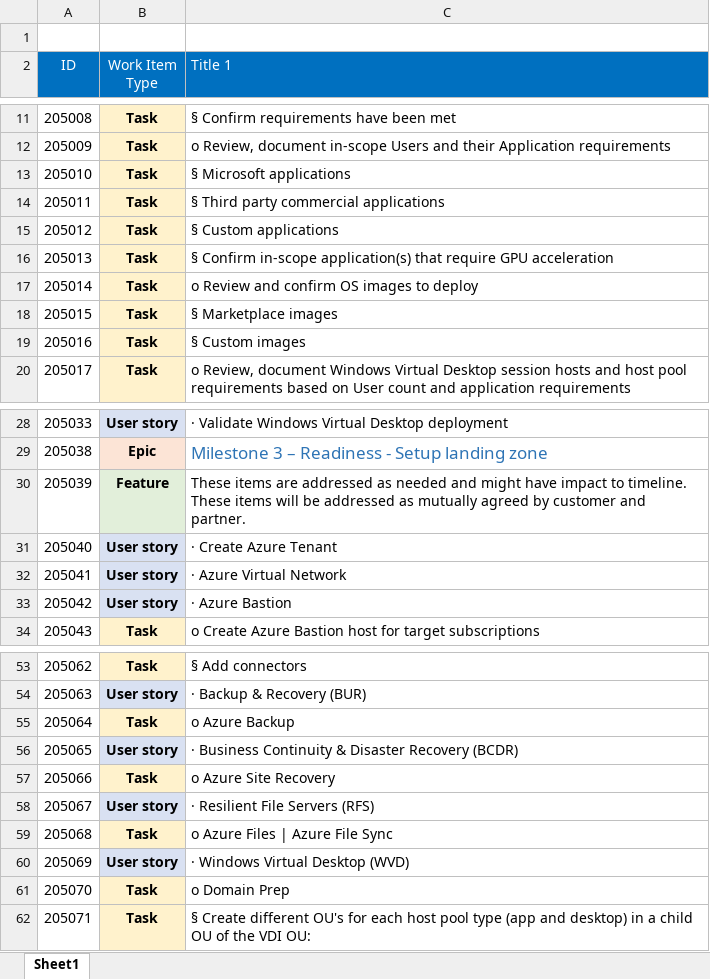
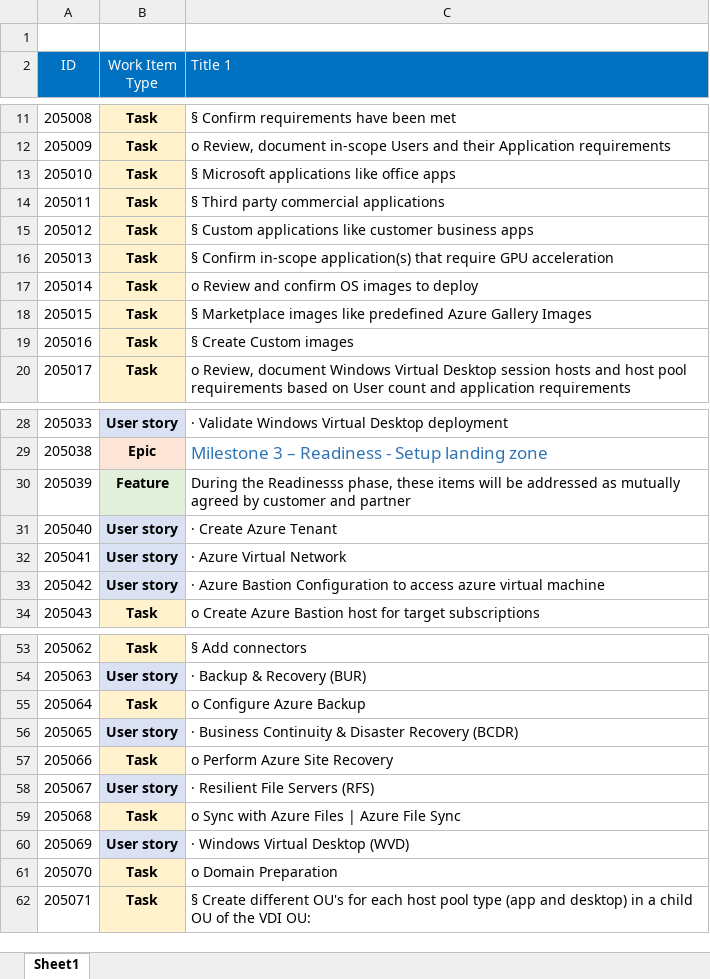
Before and after one commit to faridabharmal/WVD_CAF_SolutionFactory, an Excel workbook: Technical Enablement/WVD CAF Project Task List.xlsx, sheet Sheet1, drawn as a sheet; only a part is shown, gaps mark what is left out; values as stored, in another font and other column widths than the file's, no borders; the diff covers the shown part only; the diff names each change by its address in the sheet, - before the commit and + after, or states it on an @@ line.

```diff
--- a/Technical Enablement/WVD CAF Project Task List.xlsx (sheet Sheet1)
+++ b/Technical Enablement/WVD CAF Project Task List.xlsx (sheet Sheet1)
-C13 (Title 1): § Microsoft applications
+C13 (Title 1): § Microsoft applications like office apps
-C15 (Title 1): § Custom applications
+C15 (Title 1): § Custom applications like customer business apps
-C18 (Title 1): § Marketplace images
+C18 (Title 1): § Marketplace images like predefined Azure Gallery Images
-C19 (Title 1): § Custom images
+C19 (Title 1): § Create Custom images
-C30 (Title 1): These items are addressed as needed and might have impact to timeline. These items will be addressed as mutually agreed by customer and partner.
+C30 (Title 1): During the Readinesss phase, these items will be addressed as mutually agreed by customer and partner
-C33 (Title 1): · Azure Bastion
+C33 (Title 1): · Azure Bastion Configuration to access azure virtual machine
-C55 (Title 1): o Azure Backup
+C55 (Title 1): o Configure Azure Backup
-C57 (Title 1): o Azure Site Recovery
+C57 (Title 1): o Perform Azure Site Recovery
-C59 (Title 1): o Azure Files | Azure File Sync
+C59 (Title 1): o Sync with Azure Files | Azure File Sync
-C61 (Title 1): o Domain Prep
+C61 (Title 1): o Domain Preparation
```
Also changed, not shown: 1 edited cell elsewhere in this sheet, 1 other file.
